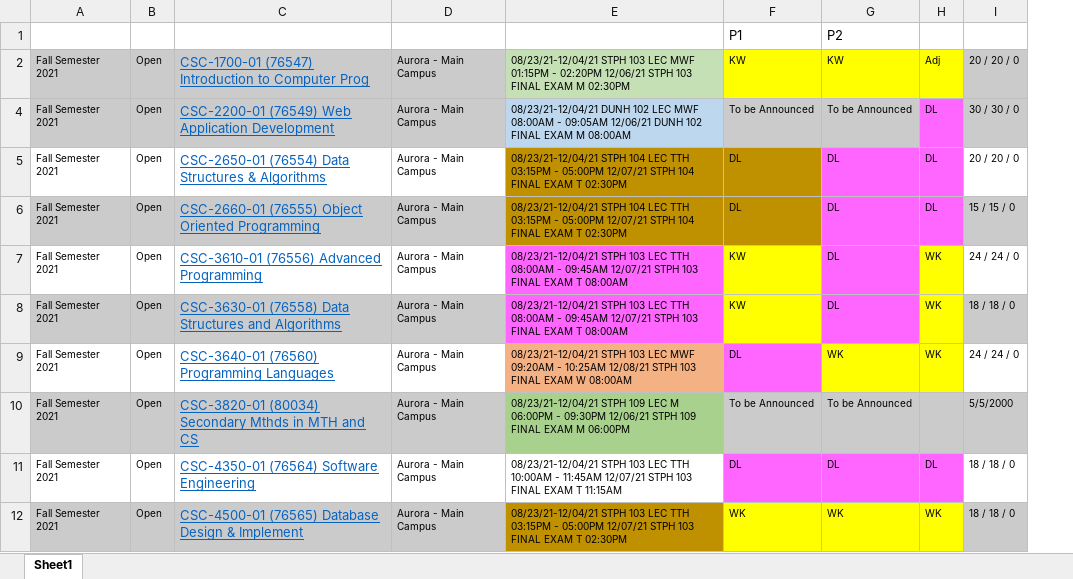
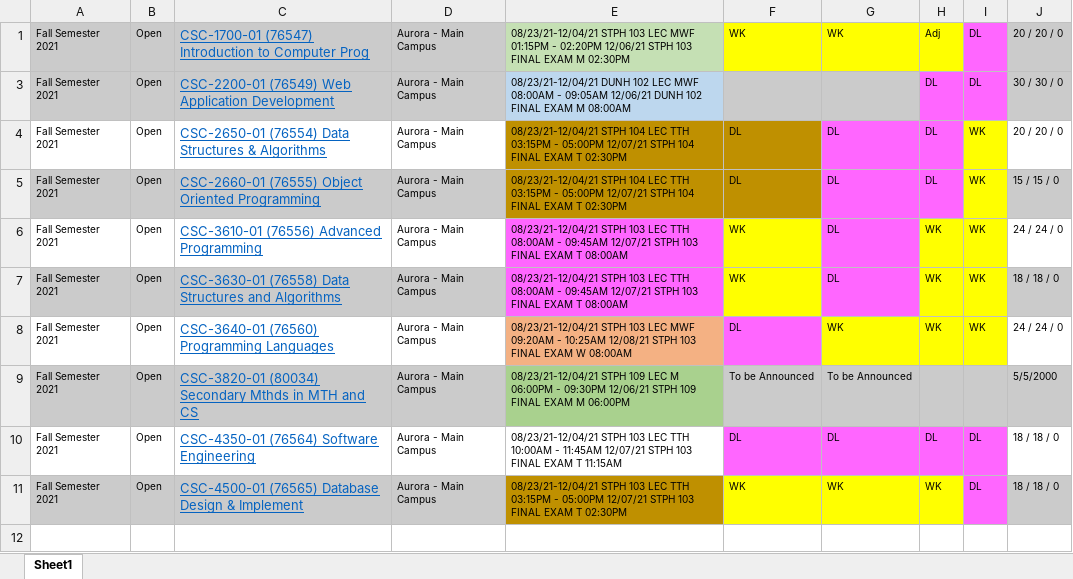
Before and after one commit to dlash02/AU-Schedules, an Excel workbook: F2021-S2022.xlsx, sheet Sheet1, drawn as a sheet; values as stored, in another font and other column widths than the file's, no borders; removed rows and columns are numbered as before the commit, all else as after; the diff names each change by its address in the sheet, - before the commit and + after, or states it on an @@ line.

Commit message:
Update F2021-S2022.xlsx

```diff
--- a/F2021-S2022.xlsx (sheet Sheet1)
+++ b/F2021-S2022.xlsx (sheet Sheet1)
+column I, rows 1-11: DL | DL | WK | WK | WK | WK | WK |  | DL | DL
-row 1:  |  |  |  |  | P1 | P2
-F1: KW
+F1: WK
-G1: KW
+G1: WK
-F3: To be Announced
+F3: (empty)
-G3: To be Announced
+G3: (empty)
-F6:F7: KW
+F6:F7: WK
```
